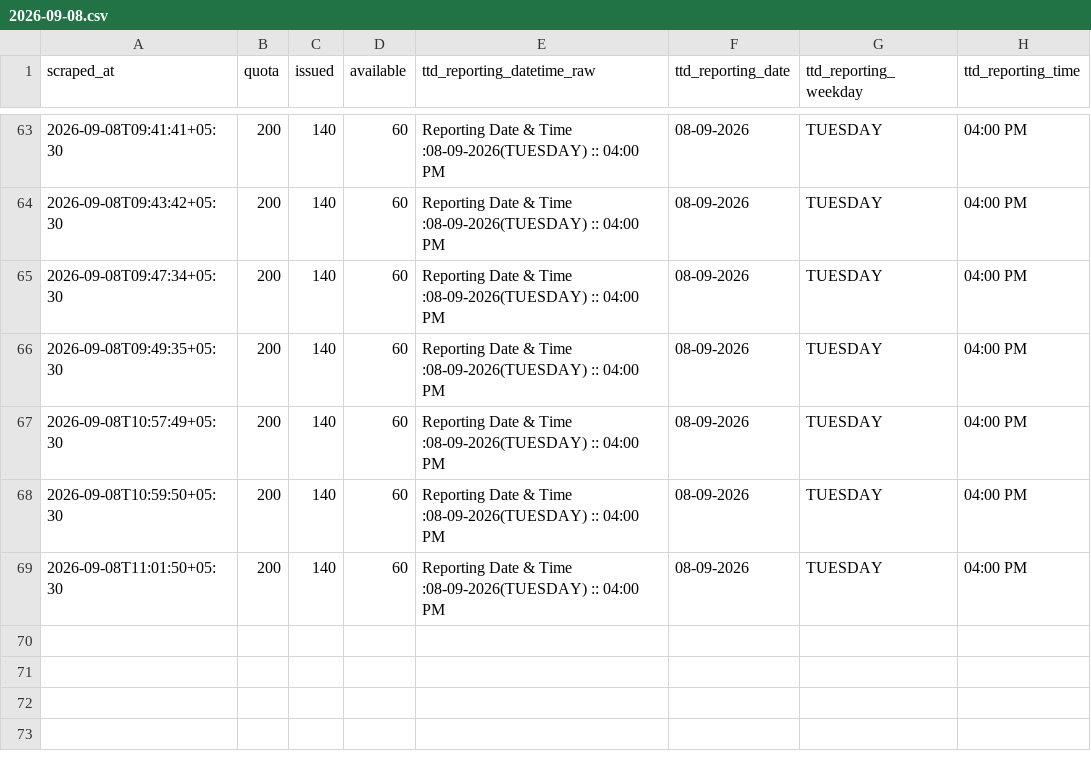
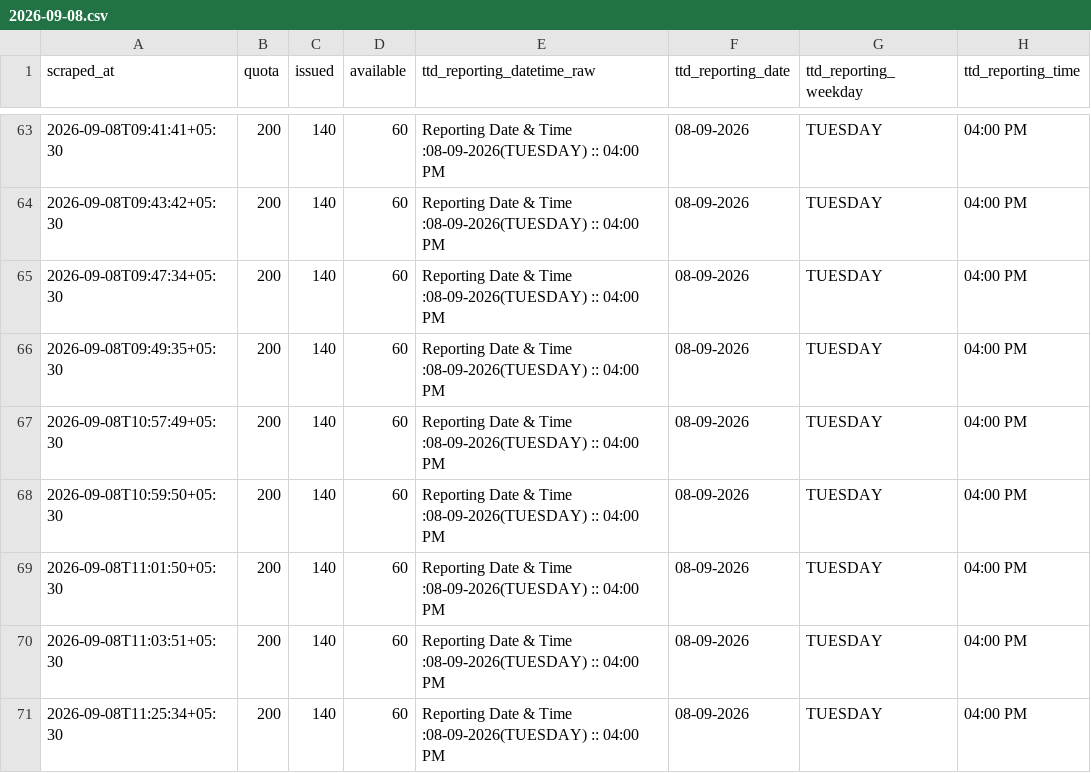
Before and after one commit to vamsikrishnamvk/tirupati-darshan-tracker, a CSV file: data/srivani_airport/2026-09-08.csv, drawn as a sheet; only a part is shown, gaps mark what is left out; the diff names each change by its address in the sheet, - before the commit and + after, or states it on an @@ line.

Commit message:
data: merge local 2-min samples (2026-09-08 11:25 IST)

```diff
--- a/data/srivani_airport/2026-09-08.csv
+++ b/data/srivani_airport/2026-09-08.csv
+row 70: 2026-09-08T11:03:51+05:30 | 200 | 140 | 60 | Reporting Date & Time :08-09-2026(TUESDAY) :: 04:00 PM | 08-09-2026 | TUESDAY | 04:00 PM
+row 71: 2026-09-08T11:25:34+05:30 | 200 | 140 | 60 | Reporting Date & Time :08-09-2026(TUESDAY) :: 04:00 PM | 08-09-2026 | TUESDAY | 04:00 PM
```
Also changed, not shown: 1 other file.
